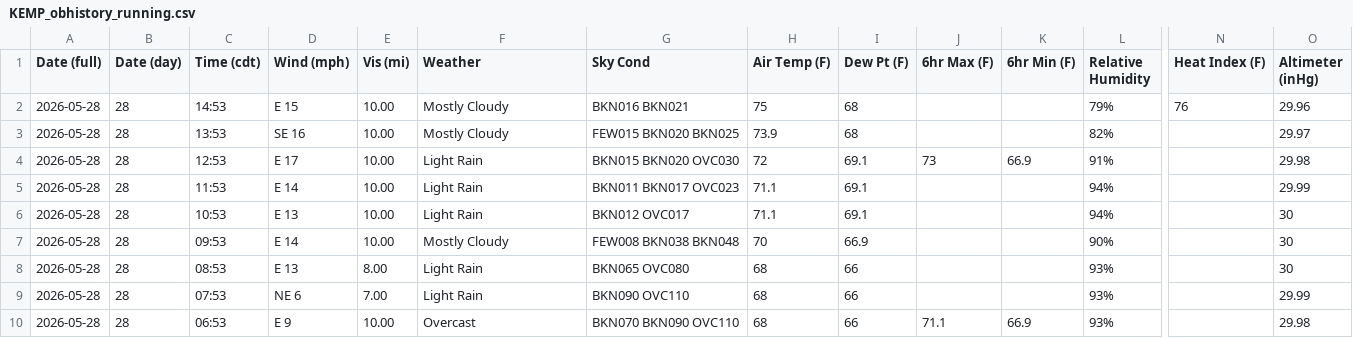
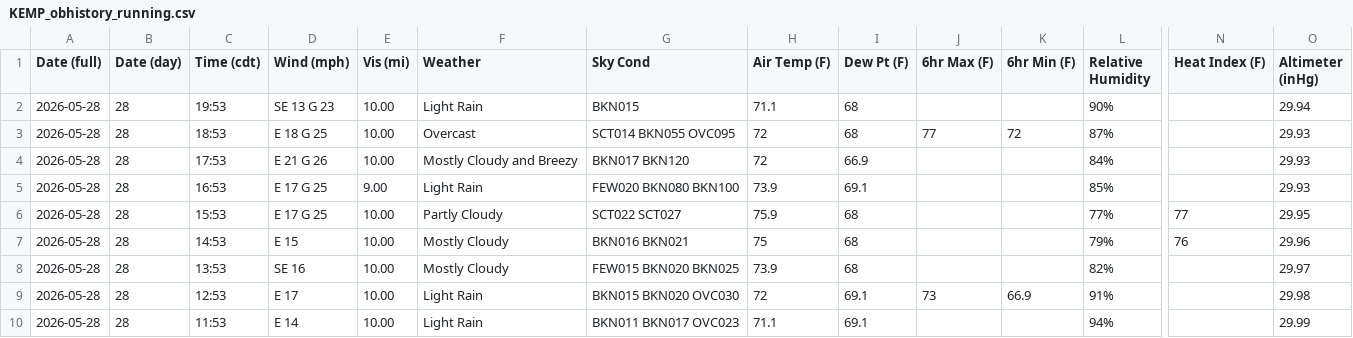
Before and after one commit to oldagency/unbound-rainfall, a CSV file: KEMP_obhistory_running.csv, drawn as a sheet; only a part is shown, gaps mark what is left out; the shorter side is filled out with more unchanged rows; rows hold the shown columns only; the diff names each change by its address in the sheet, - before the commit and + after, or states it on an @@ line.

```diff
--- a/KEMP_obhistory_running.csv
+++ b/KEMP_obhistory_running.csv
+row 2: 2026-05-28 | 28 | 19:53 | SE 13 G 23 | 10.00 | Light Rain | BKN015 | 71.1 | 68 |  |  | 90% |  | 29.94
+row 3: 2026-05-28 | 28 | 18:53 | E 18 G 25 | 10.00 | Overcast | SCT014 BKN055 OVC095 | 72 | 68 | 77 | 72 | 87% |  | 29.93
+row 4: 2026-05-28 | 28 | 17:53 | E 21 G 26 | 10.00 | Mostly Cloudy and Breezy | BKN017 BKN120 | 72 | 66.9 |  |  | 84% |  | 29.93
+row 5: 2026-05-28 | 28 | 16:53 | E 17 G 25 | 9.00 | Light Rain | FEW020 BKN080 BKN100 | 73.9 | 69.1 |  |  | 85% |  | 29.93
+row 6: 2026-05-28 | 28 | 15:53 | E 17 G 25 | 10.00 | Partly Cloudy | SCT022 SCT027 | 75.9 | 68 |  |  | 77% | 77 | 29.95
```
Also changed, not shown: 1 other file.
